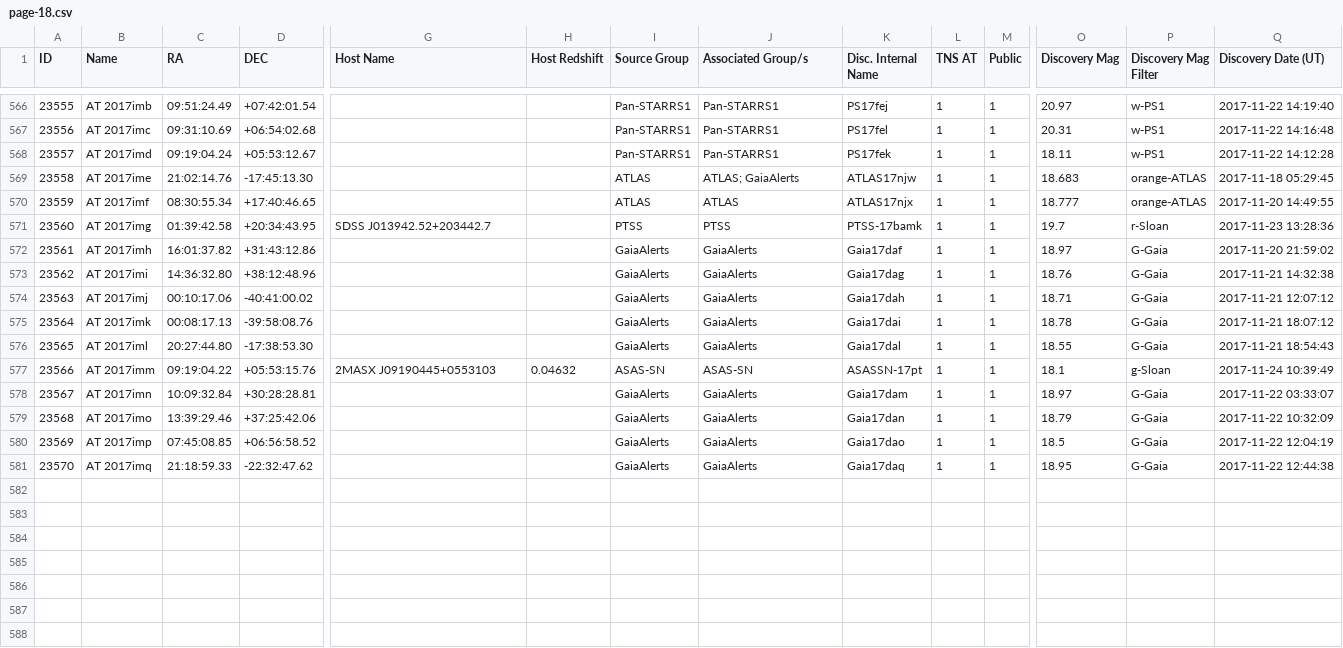
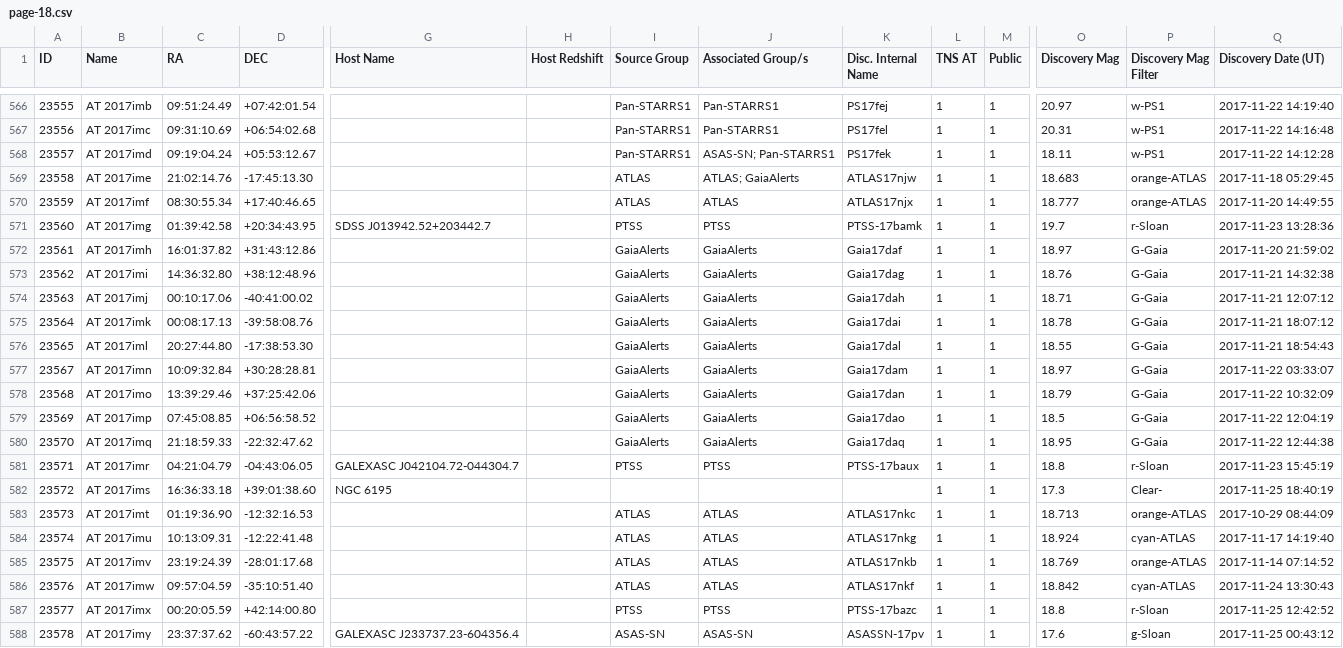
Before and after one commit to astrocatalogs/tde-external, a CSV file: TNS/page-18.csv, drawn as a sheet; only a part is shown, gaps mark what is left out; removed rows and columns are numbered as before the commit, all else as after; rows hold the shown columns only; the diff names each change by its address in the sheet, - before the commit and + after, or states it on an @@ line.

Commit message:
Astrocats v'0.3.28' SHA'c8dcd6f14a93a4aab00b749f3ed8d05f854dbf84' - TidalDisruptionCatalog SHA'46c6a02c549f02a4bc3e1940ac56a5c17db1a9af' : 'push' - adding all files.

```diff
--- a/TNS/page-18.csv
+++ b/TNS/page-18.csv
-J568 (Associated Group/s): Pan-STARRS1
+J568 (Associated Group/s): ASAS-SN; Pan-STARRS1
-row 577: 23566 | AT 2017imm | 09:19:04.22 | +05:53:15.76 | 2MASX J09190445+0553103 | 0.04632 | ASAS-SN | ASAS-SN | ASASSN-17pt | 1 | 1 | 18.1 | g-Sloan | 2017-11-24 10:39:49
+row 581: 23571 | AT 2017imr | 04:21:04.79 | -04:43:06.05 | GALEXASC J042104.72-044304.7 |  | PTSS | PTSS | PTSS-17baux | 1 | 1 | 18.8 | r-Sloan | 2017-11-23 15:45:19
+row 582: 23572 | AT 2017ims | 16:36:33.18 | +39:01:38.60 | NGC 6195 |  |  |  |  | 1 | 1 | 17.3 | Clear- | 2017-11-25 18:40:19
+row 583: 23573 | AT 2017imt | 01:19:36.90 | -12:32:16.53 |  |  | ATLAS | ATLAS | ATLAS17nkc | 1 | 1 | 18.713 | orange-ATLAS | 2017-10-29 08:44:09
+row 584: 23574 | AT 2017imu | 10:13:09.31 | -12:22:41.48 |  |  | ATLAS | ATLAS | ATLAS17nkg | 1 | 1 | 18.924 | cyan-ATLAS | 2017-11-17 14:19:40
+row 585: 23575 | AT 2017imv | 23:19:24.39 | -28:01:17.68 |  |  | ATLAS | ATLAS | ATLAS17nkb | 1 | 1 | 18.769 | orange-ATLAS | 2017-11-14 07:14:52
+row 586: 23576 | AT 2017imw | 09:57:04.59 | -35:10:51.40 |  |  | ATLAS | ATLAS | ATLAS17nkf | 1 | 1 | 18.842 | cyan-ATLAS | 2017-11-24 13:30:43
+row 587: 23577 | AT 2017imx | 00:20:05.59 | +42:14:00.80 |  |  | PTSS | PTSS | PTSS-17bazc | 1 | 1 | 18.8 | r-Sloan | 2017-11-25 12:42:52
+row 588: 23578 | AT 2017imy | 23:37:37.62 | -60:43:57.22 | GALEXASC J233737.23-604356.4 |  | ASAS-SN | ASAS-SN | ASASSN-17pv | 1 | 1 | 17.6 | g-Sloan | 2017-11-25 00:43:12
```
Also changed, not shown: TNS/index.csv, 1 other file.
